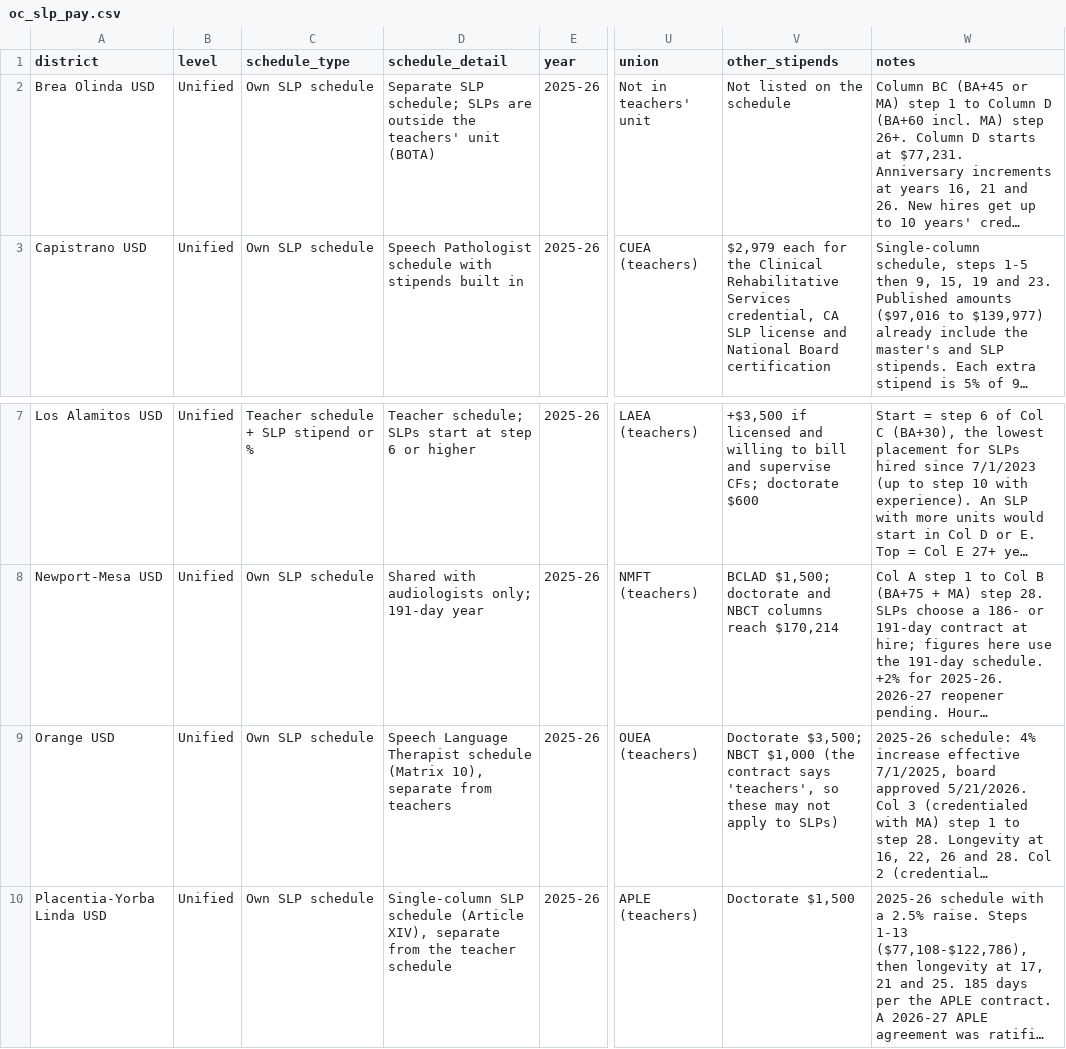
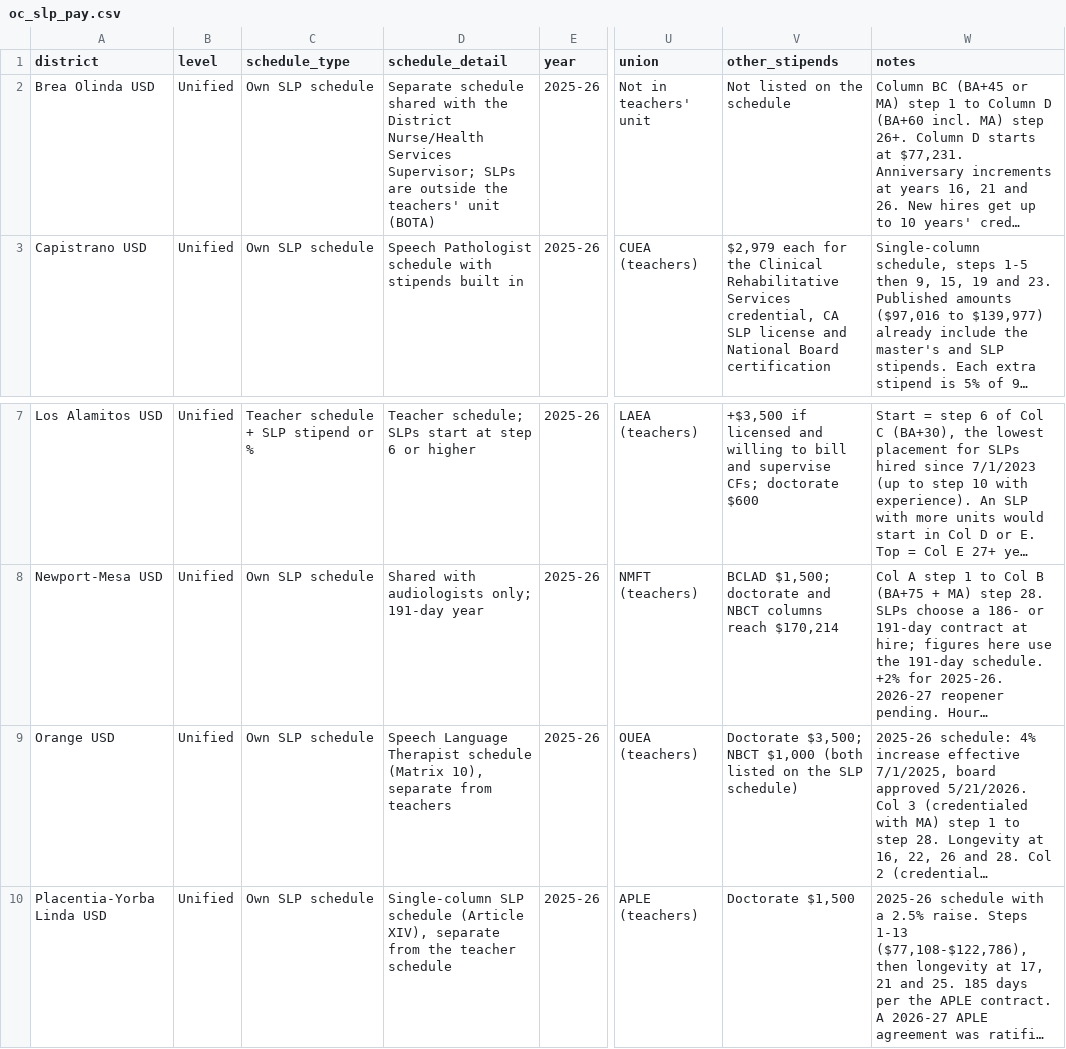
Before and after one commit to dsycho/oc-slp-pay, a CSV file: oc_slp_pay.csv, drawn as a sheet; only a part is shown, gaps mark what is left out; long unchanged cells end in …; the diff names each change by its address in the sheet, - before the commit and + after, or states it on an @@ line.

```diff
--- a/oc_slp_pay.csv
+++ b/oc_slp_pay.csv
-D2 (schedule_detail): Separate SLP schedule; SLPs are…
+D2 (schedule_detail): Separate schedule shared with the District Nurse/Health Services Supervisor; SLPs are…
-V9 (other_stipends): …NBCT $1,000 (the contract says 'teachers', so these may not apply to SLPs)
+V9 (other_stipends): …NBCT $1,000 (both listed on the SLP schedule)
```
Also changed, not shown: 2 other files.
